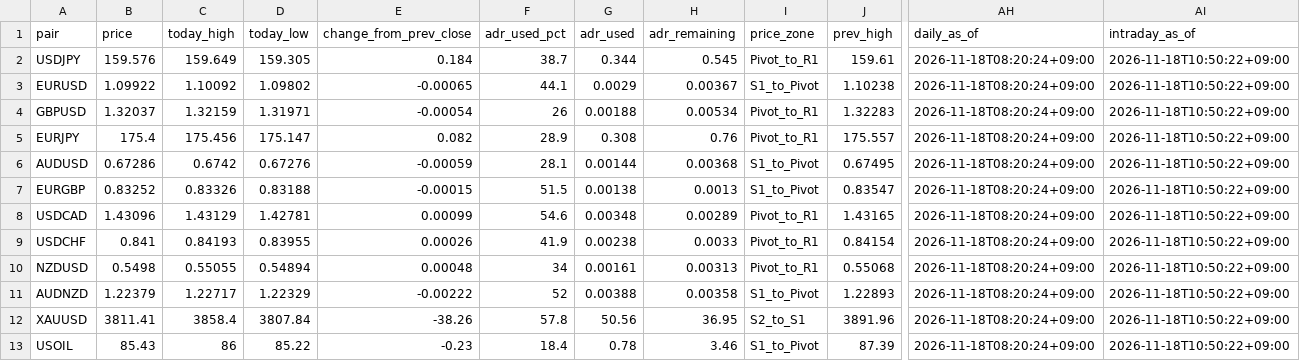
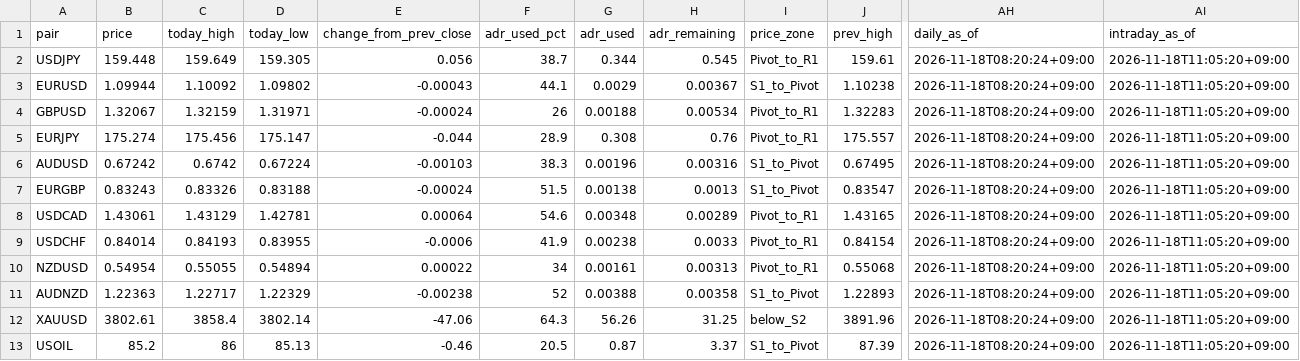
Before and after one commit to MFlab-inc/FXDaily-Levels, a CSV file: data/feed.csv, drawn as a sheet; only a part is shown, gaps mark what is left out; the diff names each change by its address in the sheet, - before the commit and + after, or states it on an @@ line.

```diff
--- a/data/feed.csv
+++ b/data/feed.csv
-B2 (price): 159.576
+B2 (price): 159.448
-E2 (change_from_prev_close): 0.184
+E2 (change_from_prev_close): 0.056
-AI2:AI13 (intraday_as_of): 2026-11-18T10:50:22+09:00
+AI2:AI13 (intraday_as_of): 2026-11-18T11:05:20+09:00
-B3 (price): 1.09922
+B3 (price): 1.09944
-E3 (change_from_prev_close): -0.00065
+E3 (change_from_prev_close): -0.00043
-B4 (price): 1.32037
+B4 (price): 1.32067
-E4 (change_from_prev_close): -0.00054
+E4 (change_from_prev_close): -0.00024
-B5 (price): 175.4
+B5 (price): 175.274
-E5 (change_from_prev_close): 0.082
+E5 (change_from_prev_close): -0.044
-B6 (price): 0.67286
+B6 (price): 0.67242
-D6 (today_low): 0.67276
+D6 (today_low): 0.67224
-E6 (change_from_prev_close): -0.00059
+E6 (change_from_prev_close): -0.00103
-F6 (adr_used_pct): 28.1
+F6 (adr_used_pct): 38.3
-G6 (adr_used): 0.00144
+G6 (adr_used): 0.00196
-H6 (adr_remaining): 0.00368
+H6 (adr_remaining): 0.00316
-B7 (price): 0.83252
+B7 (price): 0.83243
-E7 (change_from_prev_close): -0.00015
+E7 (change_from_prev_close): -0.00024
-B8 (price): 1.43096
+B8 (price): 1.43061
-E8 (change_from_prev_close): 0.00099
+E8 (change_from_prev_close): 0.00064
-B9 (price): 0.841
+B9 (price): 0.84014
-E9 (change_from_prev_close): 0.00026
+E9 (change_from_prev_close): -0.0006
-B10 (price): 0.5498
+B10 (price): 0.54954
-E10 (change_from_prev_close): 0.00048
+E10 (change_from_prev_close): 0.00022
-B11 (price): 1.22379
+B11 (price): 1.22363
-E11 (change_from_prev_close): -0.00222
+E11 (change_from_prev_close): -0.00238
-B12 (price): 3811.41
+B12 (price): 3802.61
-D12 (today_low): 3807.84
+D12 (today_low): 3802.14
-E12 (change_from_prev_close): -38.26
+E12 (change_from_prev_close): -47.06
-F12 (adr_used_pct): 57.8
+F12 (adr_used_pct): 64.3
-G12 (adr_used): 50.56
+G12 (adr_used): 56.26
-H12 (adr_remaining): 36.95
+H12 (adr_remaining): 31.25
-I12 (price_zone): S2_to_S1
+I12 (price_zone): below_S2
-B13 (price): 85.43
+B13 (price): 85.2
-D13 (today_low): 85.22
+D13 (today_low): 85.13
-E13 (change_from_prev_close): -0.23
+E13 (change_from_prev_close): -0.46
-F13 (adr_used_pct): 18.4
+F13 (adr_used_pct): 20.5
-G13 (adr_used): 0.78
+G13 (adr_used): 0.87
-H13 (adr_remaining): 3.46
+H13 (adr_remaining): 3.37
```
Also changed, not shown: 6 other files.
